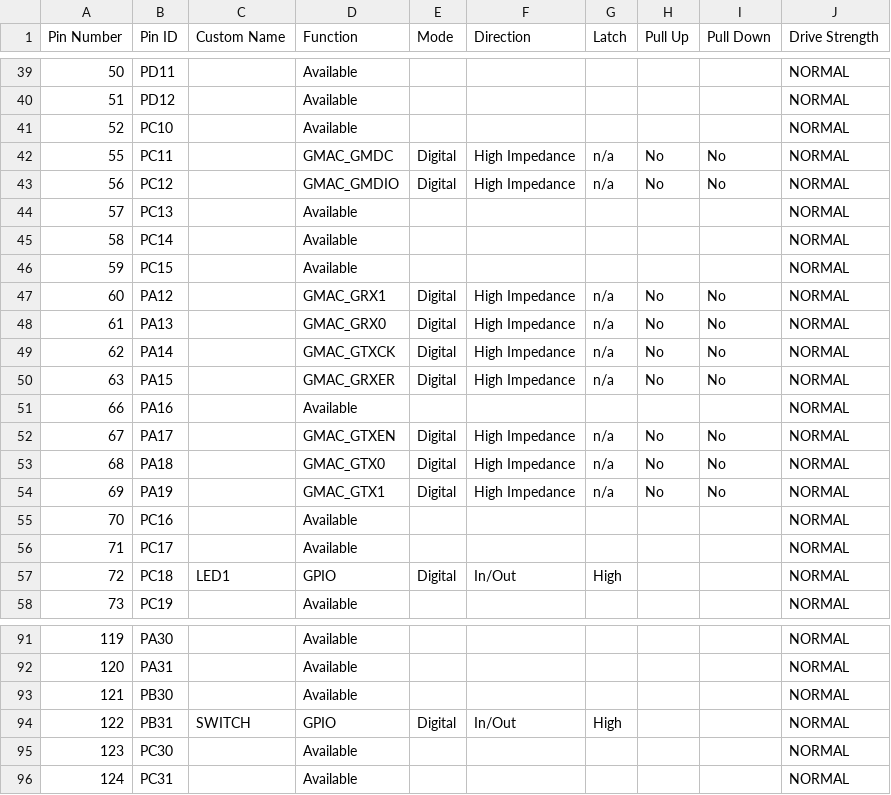
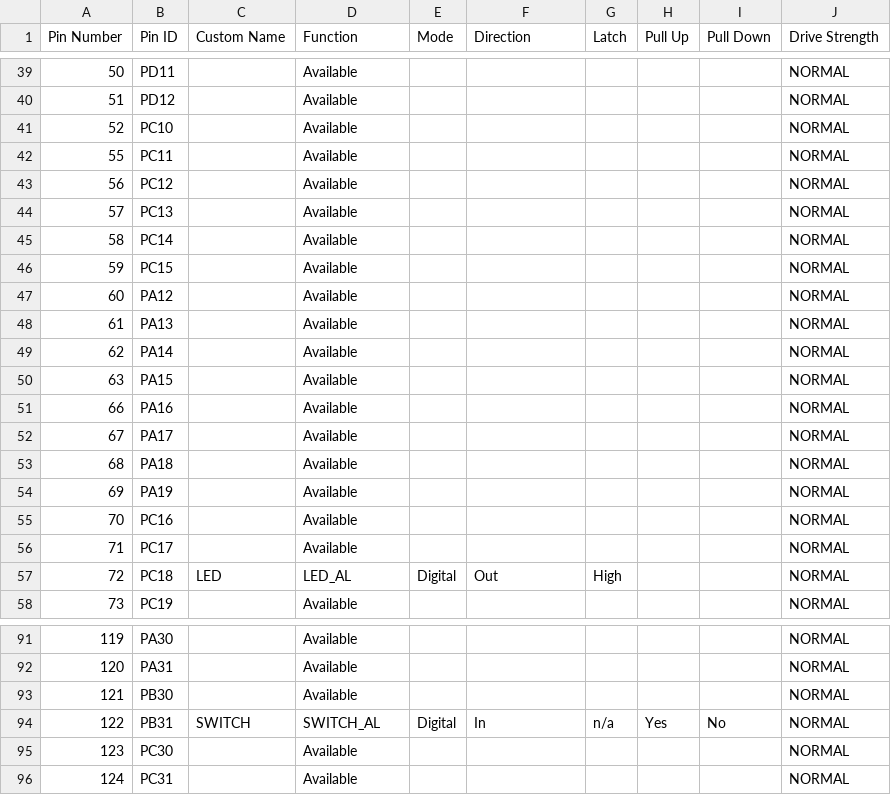
Before and after one commit to Microchip-MPLAB-Harmony/net_apps_sam_e5x, a CSV file: apps/web_net_server_ppp/firmware/src/config/sam_e54_xpro/pin_configurations.csv, drawn as a sheet; only a part is shown, gaps mark what is left out; the diff covers the shown part only.

```diff
--- a/apps/web_net_server_ppp/firmware/src/config/sam_e54_xpro/pin_configurations.csv
+++ b/apps/web_net_server_ppp/firmware/src/config/sam_e54_xpro/pin_configurations.csv
@@ -41,4 +41,4 @@ Pin Number,Pin ID,Custom Name,Function,Mode, Direction,Latch,Pull Up,Pull Down,D
 52,PC10,,Available,,,,,,NORMAL
-55,PC11,,GMAC_GMDC,Digital,High Impedance,n/a,No,No,NORMAL
-56,PC12,,GMAC_GMDIO,Digital,High Impedance,n/a,No,No,NORMAL
+55,PC11,,Available,,,,,,NORMAL
+56,PC12,,Available,,,,,,NORMAL
 57,PC13,,Available,,,,,,NORMAL
@@ -46,13 +46,13 @@ Pin Number,Pin ID,Custom Name,Function,Mode, Direction,Latch,Pull Up,Pull Down,D
 59,PC15,,Available,,,,,,NORMAL
-60,PA12,,GMAC_GRX1,Digital,High Impedance,n/a,No,No,NORMAL
-61,PA13,,GMAC_GRX0,Digital,High Impedance,n/a,No,No,NORMAL
-62,PA14,,GMAC_GTXCK,Digital,High Impedance,n/a,No,No,NORMAL
-63,PA15,,GMAC_GRXER,Digital,High Impedance,n/a,No,No,NORMAL
+60,PA12,,Available,,,,,,NORMAL
+61,PA13,,Available,,,,,,NORMAL
+62,PA14,,Available,,,,,,NORMAL
+63,PA15,,Available,,,,,,NORMAL
 66,PA16,,Available,,,,,,NORMAL
-67,PA17,,GMAC_GTXEN,Digital,High Impedance,n/a,No,No,NORMAL
-68,PA18,,GMAC_GTX0,Digital,High Impedance,n/a,No,No,NORMAL
-69,PA19,,GMAC_GTX1,Digital,High Impedance,n/a,No,No,NORMAL
+67,PA17,,Available,,,,,,NORMAL
+68,PA18,,Available,,,,,,NORMAL
+69,PA19,,Available,,,,,,NORMAL
 70,PC16,,Available,,,,,,NORMAL
 71,PC17,,Available,,,,,,NORMAL
-72,PC18,LED1,GPIO,Digital,In/Out,High,,,NORMAL
+72,PC18,LED,LED_AL,Digital,Out,High,,,NORMAL
 73,PC19,,Available,,,,,,NORMAL
@@ -93,3 +93,3 @@ Pin Number,Pin ID,Custom Name,Function,Mode, Direction,Latch,Pull Up,Pull Down,D
 121,PB30,,Available,,,,,,NORMAL
-122,PB31,SWITCH,GPIO,Digital,In/Out,High,,,NORMAL
+122,PB31,SWITCH,SWITCH_AL,Digital,In,n/a,Yes,No,NORMAL
 123,PC30,,Available,,,,,,NORMAL
```
Also changed, not shown: 30 edited cells elsewhere in this file, 30 other files.
